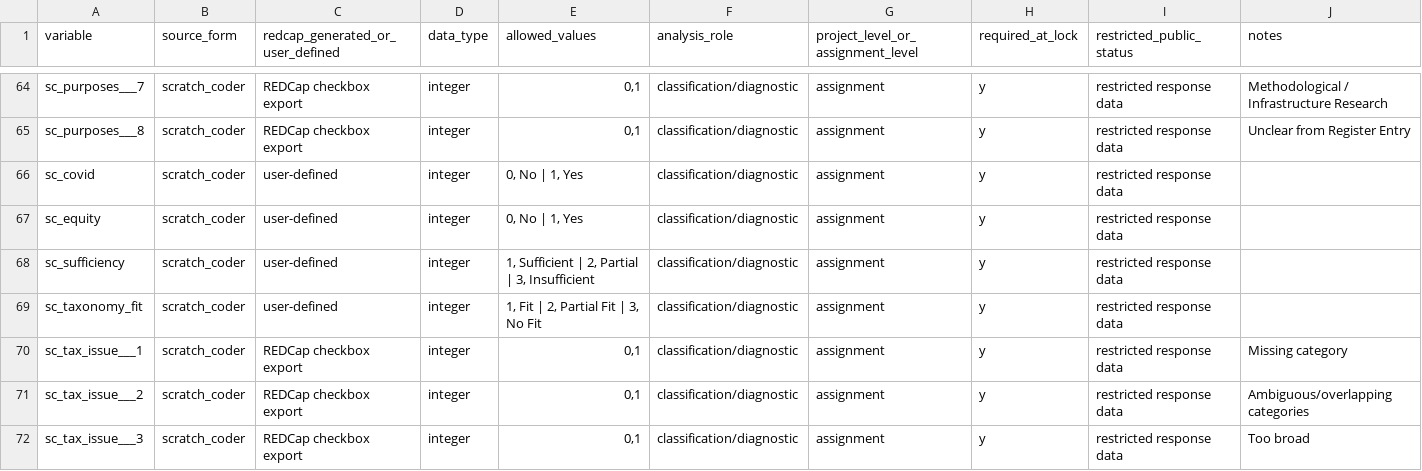
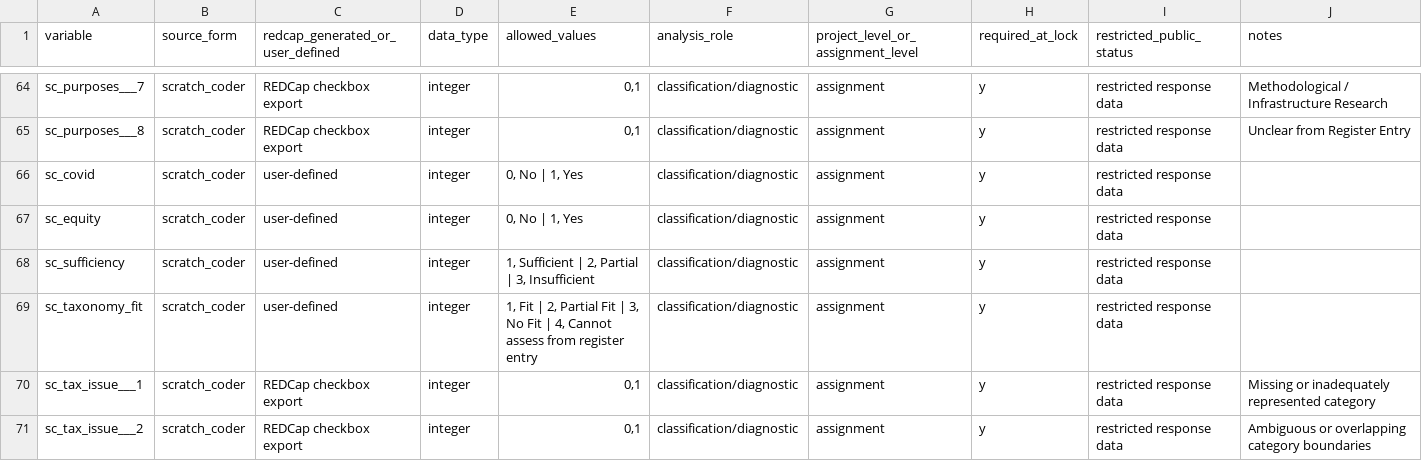
Before and after one commit to balintstewart77/ADR_DEA_project, a CSV file: preregistration/package/06_redcap/redcap_expected_export_schema.csv, drawn as a sheet; only a part is shown, gaps mark what is left out; the diff covers the shown part only.

```diff
--- a/preregistration/package/06_redcap/redcap_expected_export_schema.csv
+++ b/preregistration/package/06_redcap/redcap_expected_export_schema.csv
@@ -68,5 +68,4 @@ sc_equity,scratch_coder,user-defined,integer,"0, No | 1, Yes",classification/dia
 sc_sufficiency,scratch_coder,user-defined,integer,"1, Sufficient | 2, Partial | 3, Insufficient",classification/diagnostic,assignment,y,restricted response data,
-sc_taxonomy_fit,scratch_coder,user-defined,integer,"1, Fit | 2, Partial Fit | 3, No Fit",classification/diagnostic,assignment,y,restricted response data,
-sc_tax_issue___1,scratch_coder,REDCap checkbox export,integer,"0,1",classification/diagnostic,assignment,y,restricted response data,Missing category
-sc_tax_issue___2,scratch_coder,REDCap checkbox export,integer,"0,1",classification/diagnostic,assignment,y,restricted response data,Ambiguous/overlapping categories
-sc_tax_issue___3,scratch_coder,REDCap checkbox export,integer,"0,1",classification/diagnostic,assignment,y,restricted response data,Too broad
+sc_taxonomy_fit,scratch_coder,user-defined,integer,"1, Fit | 2, Partial Fit | 3, No Fit | 4, Cannot assess from register entry",classification/diagnostic,assignment,y,restricted response data,
+sc_tax_issue___1,scratch_coder,REDCap checkbox export,integer,"0,1",classification/diagnostic,assignment,y,restricted response data,Missing or inadequately represented category
+sc_tax_issue___2,scratch_coder,REDCap checkbox export,integer,"0,1",classification/diagnostic,assignment,y,restricted response data,Ambiguous or overlapping category boundaries
```
Also changed, not shown: 5 removed rows and 4 edited cells elsewhere in this file, preregistration/package/06_redcap/redcap_data_dictionary_candidate.csv, preregistration/package/06_redcap/redcap_field_response_specification.csv, 23 other files.
